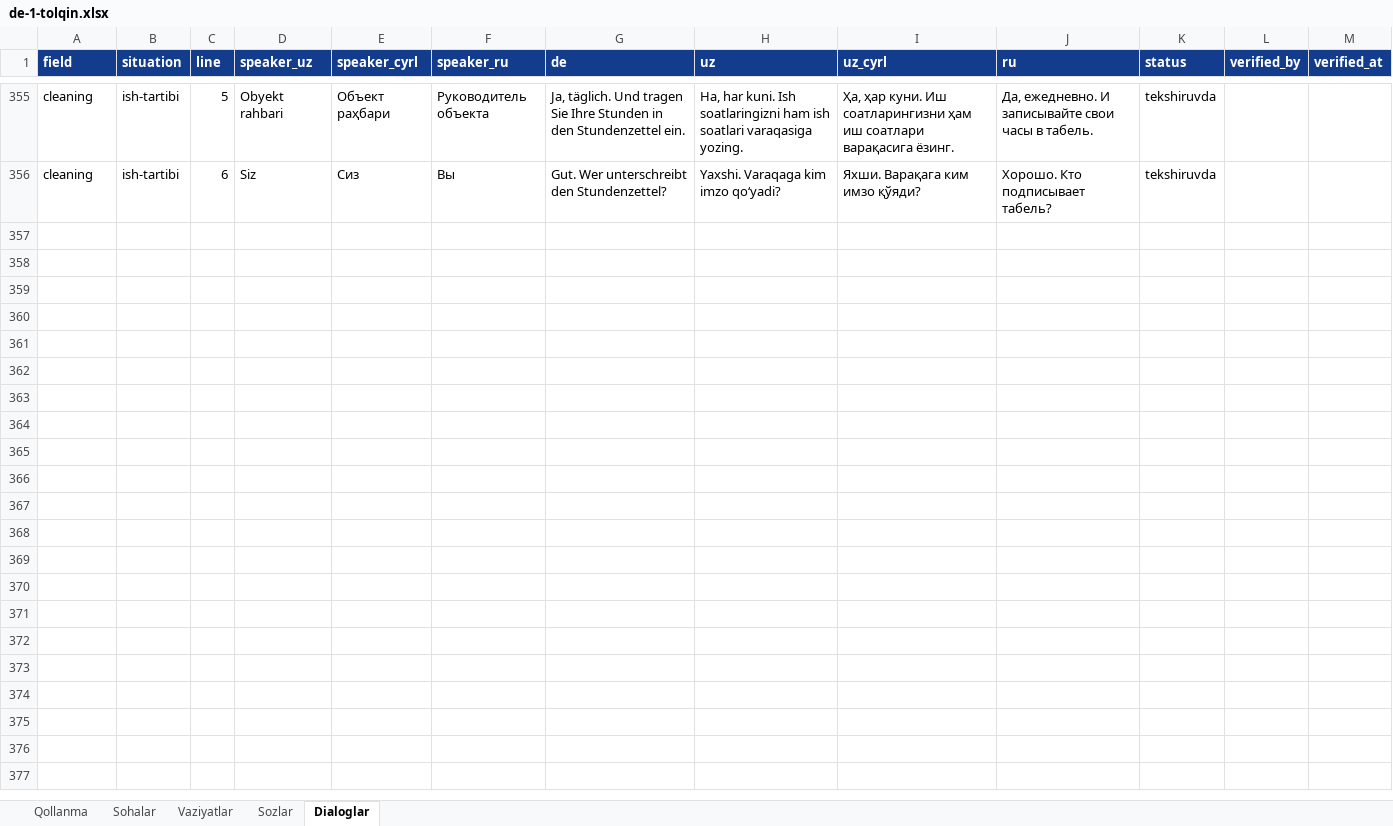
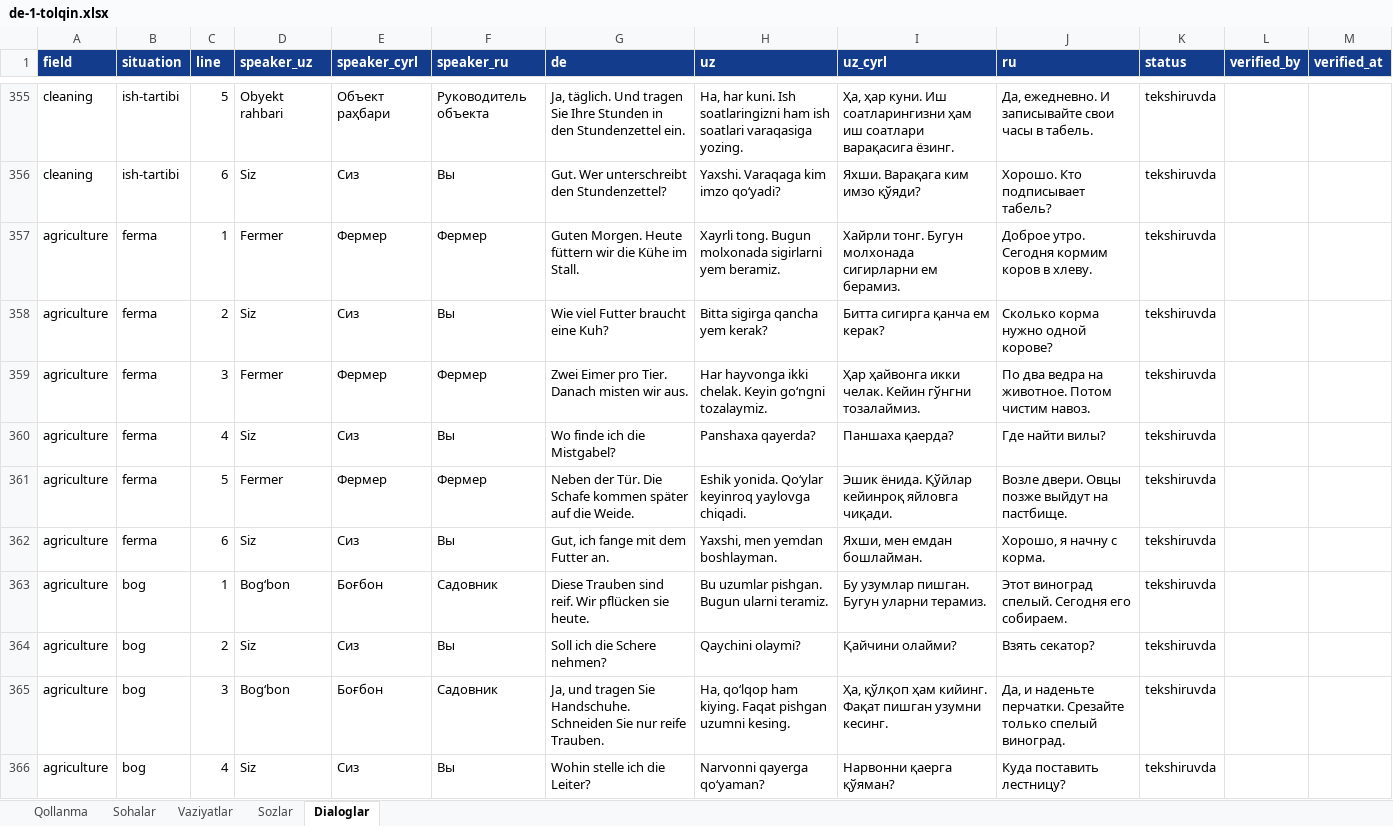
Before and after one commit to Jahon-gir/Qaldirgoch, an Excel workbook: docs/content/de-1-tolqin.xlsx, sheet Dialoglar, drawn as a sheet; only a part is shown, gaps mark what is left out; values as stored, in another font and other column widths than the file's, no borders; the diff covers the shown part only; the diff names each change by its address in the sheet, - before the commit and + after, or states it on an @@ line.

```diff
--- a/docs/content/de-1-tolqin.xlsx (sheet Dialoglar)
+++ b/docs/content/de-1-tolqin.xlsx (sheet Dialoglar)
+row 357: agriculture | ferma | 1 | Fermer | Фермер | Фермер | Guten Morgen. Heute füttern wir die Kühe im Stall. | Xayrli tong. Bugun molxonada sigirlarni yem beramiz. | Хайрли тонг. Бугун молхонада сигирларни ем берамиз. | Доброе утро. Сегодня кормим коров в хлеву. | tekshiruvda
+row 358: agriculture | ferma | 2 | Siz | Сиз | Вы | Wie viel Futter braucht eine Kuh? | Bitta sigirga qancha yem kerak? | Битта сигирга қанча ем керак? | Сколько корма нужно одной корове? | tekshiruvda
+row 359: agriculture | ferma | 3 | Fermer | Фермер | Фермер | Zwei Eimer pro Tier. Danach misten wir aus. | Har hayvonga ikki chelak. Keyin goʻngni tozalaymiz. | Ҳар ҳайвонга икки челак. Кейин гўнгни тозалаймиз. | По два ведра на животное. Потом чистим навоз. | tekshiruvda
+row 360: agriculture | ferma | 4 | Siz | Сиз | Вы | Wo finde ich die Mistgabel? | Panshaxa qayerda? | Паншаха қаерда? | Где найти вилы? | tekshiruvda
+row 361: agriculture | ferma | 5 | Fermer | Фермер | Фермер | Neben der Tür. Die Schafe kommen später auf die Weide. | Eshik yonida. Qoʻylar keyinroq yaylovga chiqadi. | Эшик ёнида. Қўйлар кейинроқ яйловга чиқади. | Возле двери. Овцы позже выйдут на пастбище. | tekshiruvda
+row 362: agriculture | ferma | 6 | Siz | Сиз | Вы | Gut, ich fange mit dem Futter an. | Yaxshi, men yemdan boshlayman. | Яхши, мен емдан бошлайман. | Хорошо, я начну с корма. | tekshiruvda
+row 363: agriculture | bog | 1 | Bogʻbon | Боғбон | Садовник | Diese Trauben sind reif. Wir pflücken sie heute. | Bu uzumlar pishgan. Bugun ularni teramiz. | Бу узумлар пишган. Бугун уларни терамиз. | Этот виноград спелый. Сегодня его собираем. | tekshiruvda
+row 364: agriculture | bog | 2 | Siz | Сиз | Вы | Soll ich die Schere nehmen? | Qaychini olaymi? | Қайчини олайми? | Взять секатор? | tekshiruvda
+row 365: agriculture | bog | 3 | Bogʻbon | Боғбон | Садовник | Ja, und tragen Sie Handschuhe. Schneiden Sie nur reife Trauben. | Ha, qoʻlqop ham kiying. Faqat pishgan uzumni kesing. | Ҳа, қўлқоп ҳам кийинг. Фақат пишган узумни кесинг. | Да, и наденьте перчатки. Срезайте только спелый виноград. | tekshiruvda
+row 366: agriculture | bog | 4 | Siz | Сиз | Вы | Wohin stelle ich die Leiter? | Narvonni qayerga qoʻyaman? | Нарвонни қаерга қўяман? | Куда поставить лестницу? | tekshiruvda
```
Also changed, not shown: 74 added rows elsewhere in this sheet, 4 other files.
